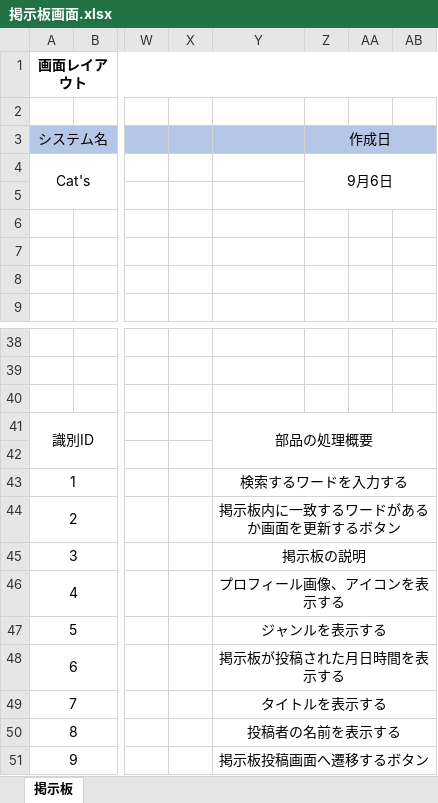
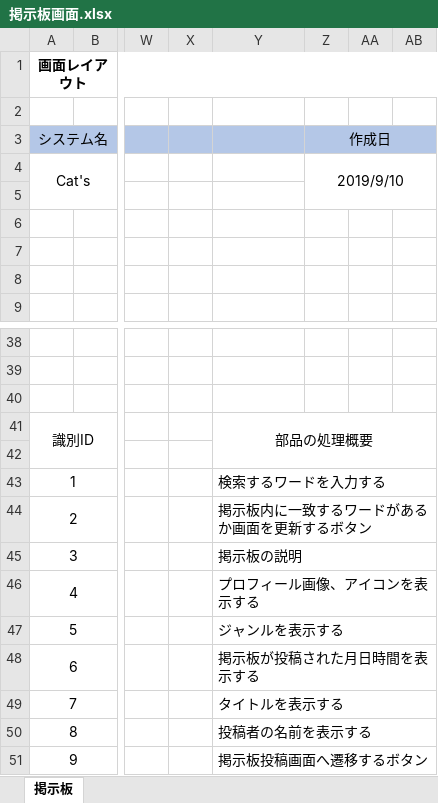
Before and after one commit to kawaguchi-mizuki/SAKURA, an Excel workbook: 設計書/画面レイアウト/掲示板画面.xlsx, sheet 掲示板, drawn as a sheet; only a part is shown, gaps mark what is left out; values as stored, in another font and other column widths than the file's, no borders; charts and pictures not drawn; the diff names each change by its address in the sheet, - before the commit and + after, or states it on an @@ line.

```diff
--- a/設計書/画面レイアウト/掲示板画面.xlsx (sheet 掲示板)
+++ b/設計書/画面レイアウト/掲示板画面.xlsx (sheet 掲示板)
-Z4 (作成日): 9月6日
+Z4 (作成日): 2019/9/10
-Y43:Y51 alignment: center
+Y43:Y51 alignment: left
```
Also changed, not shown: 設計書/画面レイアウト/プロフィール閲覧画面.xlsx, 設計書/画面レイアウト/ホーム画面.xlsx, 1 other file.
